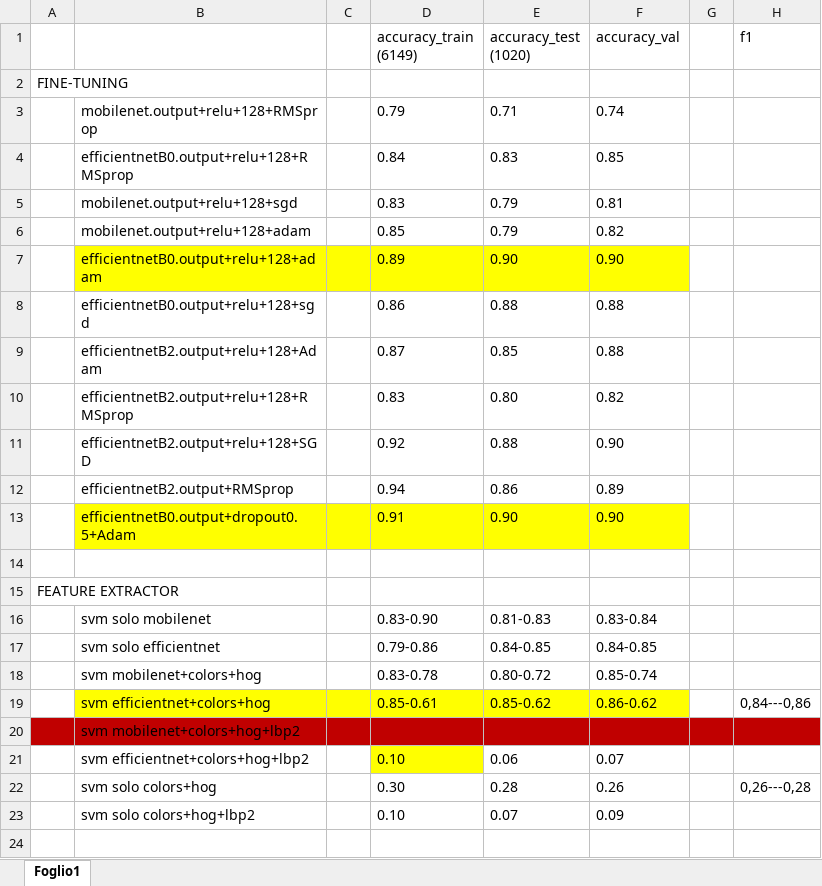
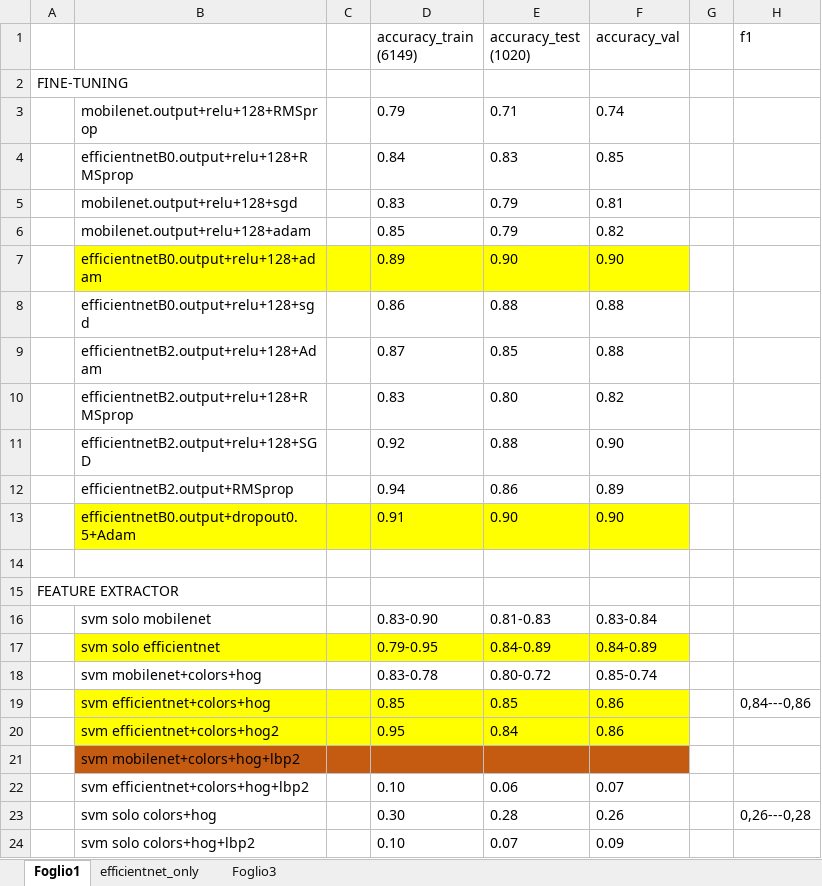
Before and after one commit to teresacigna/Progetto_AML, an Excel workbook: performance.xlsx, sheet Foglio1, drawn as a sheet; values as stored, in another font and other column widths than the file's, no borders; addresses are those after the commit; the diff names each change by its address in the sheet, - before the commit and + after, or states it on an @@ line.

```diff
--- a/performance.xlsx (sheet Foglio1)
+++ b/performance.xlsx (sheet Foglio1)
+sheet tab: efficientnet_only
+sheet tab: Foglio3
-B17:F17 fill: none
+B17:F17 fill: #FFFF00
-D17 (accuracy_train (6149)): 0.79-0.86
+D17 (accuracy_train (6149)): 0.79-0.95
-E17 (accuracy_test (1020)): 0.84-0.85
+E17 (accuracy_test (1020)): 0.84-0.89
-F17 (accuracy_val): 0.84-0.85
+F17 (accuracy_val): 0.84-0.89
-D19 (accuracy_train (6149)): 0.85-0.61
+D19 (accuracy_train (6149)): 0.85
-E19 (accuracy_test (1020)): 0.85-0.62
+E19 (accuracy_test (1020)): 0.85
-F19 (accuracy_val): 0.86-0.62
+F19 (accuracy_val): 0.86
+row 20:  | svm efficientnet+colors+hog2 |  | 0.95 | 0.84 | 0.86
-A21 fill: #C00000
+A21 fill: none
-B21:F21 fill: #C00000
+B21:F21 fill: #C55A11
-G21:H21 fill: #C00000
+G21:H21 fill: none
-D22 fill: #FFFF00
+D22 fill: none
```
Also changed, not shown: 1 other file.
